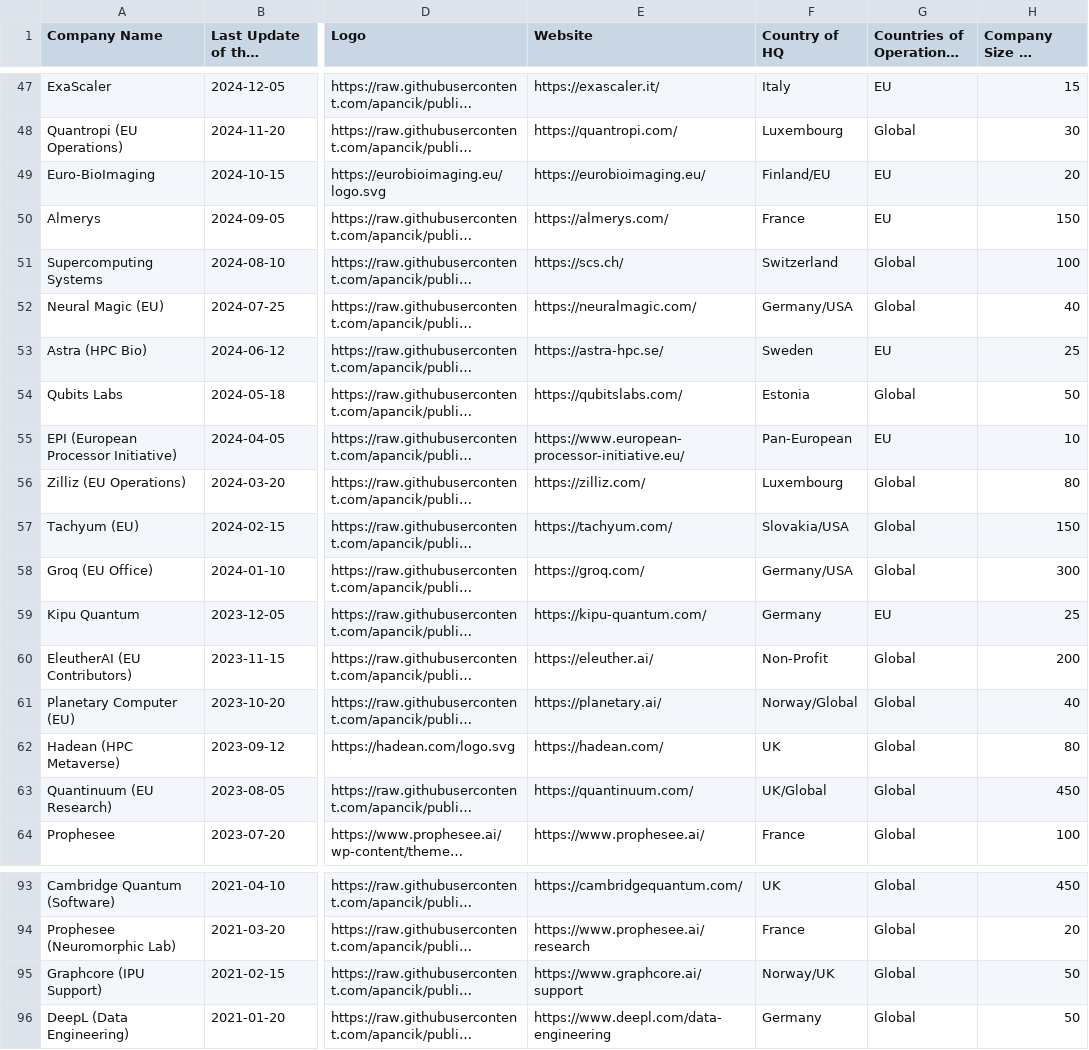
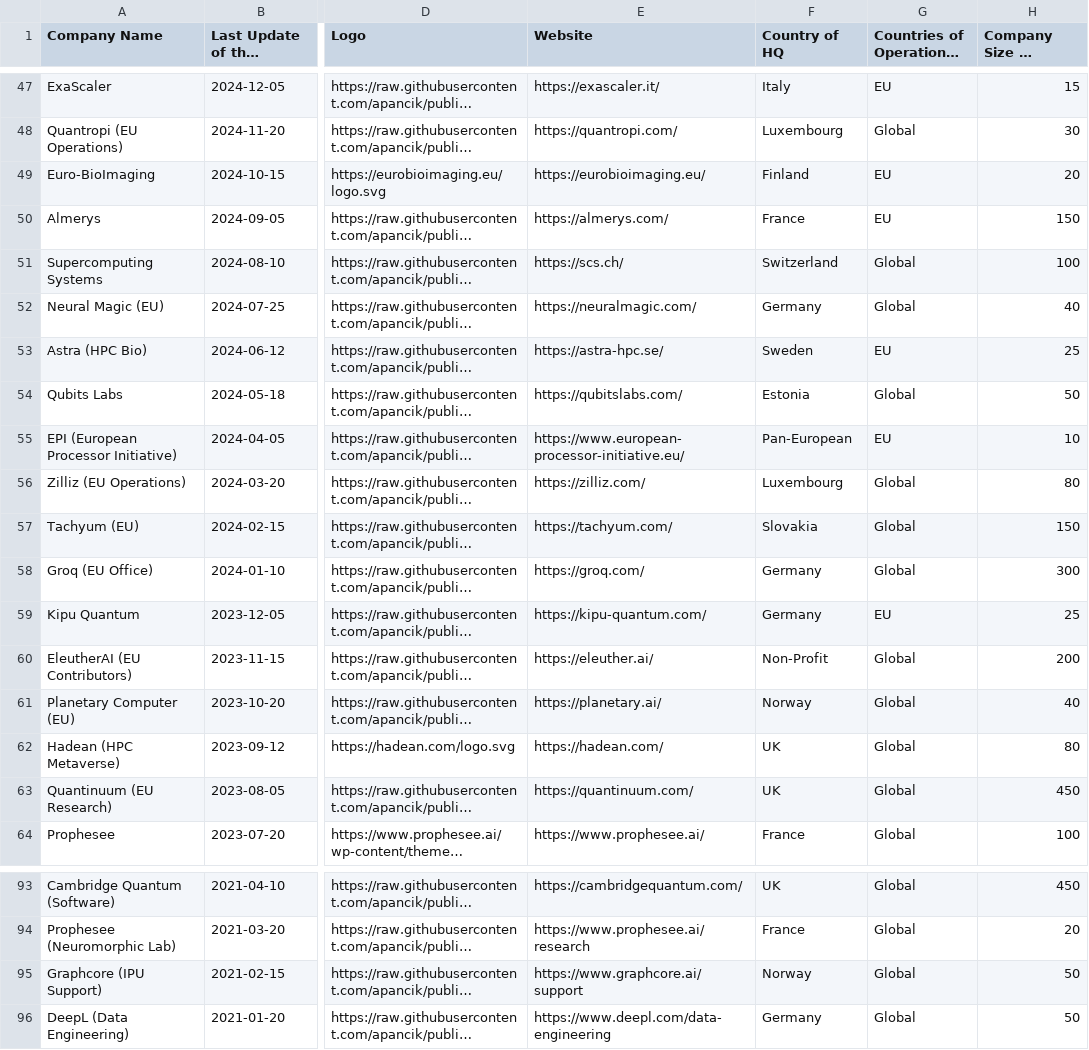
Before and after one commit to NicoMittenzwey/eu-hpc-and-ai-companies, a CSV file: companies.csv, drawn as a sheet; only a part is shown, gaps mark what is left out; long unchanged cells end in …; the diff covers the shown part only; the diff names each change by its address in the sheet, - before the commit and + after, or states it on an @@ line.

Commit message:
feat: anonymize non-European companies and simplify HQ data
- Replaced 4 USA/China-based companies with fictional European ones (Portugal, Greece, Ireland, Poland).
- Simplified 'Country of HQ' field to single country names across all 100 entries.
- Ensured all entries stay within the European focus for demo purposes.

```diff
--- a/companies.csv
+++ b/companies.csv
-F49 (Country of HQ): Finland/EU
+F49 (Country of HQ): Finland
-F52 (Country of HQ): Germany/USA
+F52 (Country of HQ): Germany
-F57 (Country of HQ): Slovakia/USA
+F57 (Country of HQ): Slovakia
-F58 (Country of HQ): Germany/USA
+F58 (Country of HQ): Germany
-F61 (Country of HQ): Norway/Global
+F61 (Country of HQ): Norway
-F63 (Country of HQ): UK/Global
+F63 (Country of HQ): UK
-F95 (Country of HQ): Norway/UK
+F95 (Country of HQ): Norway
```
Also changed, not shown: 24 edited cells elsewhere in this file.
